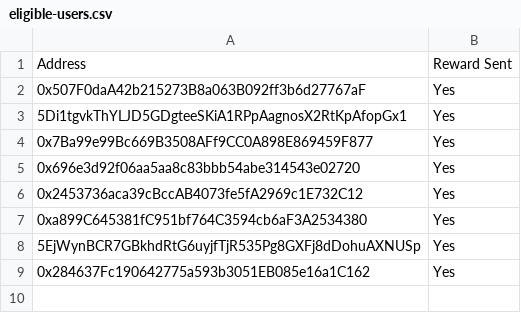
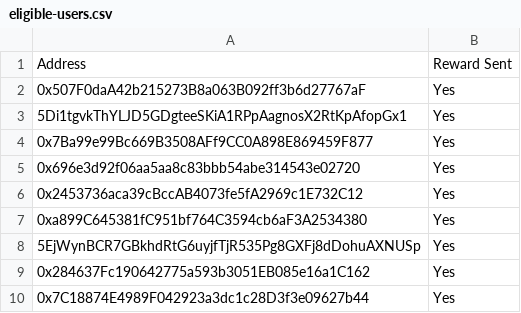
Before and after one commit to pendulum-chain/vortex, a CSV file: eligible-users.csv, drawn as a sheet.

Commit message:
Update eligible-users.csv

```diff
--- a/eligible-users.csv
+++ b/eligible-users.csv
@@ -9 +9,2 @@ Address,Reward Sent
 0x284637Fc190642775a593b3051EB085e16a1C162, Yes
+0x7C18874E4989F042923a3dc1c28D3f3e09627b44, Yes
```
